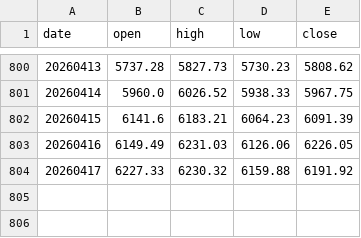
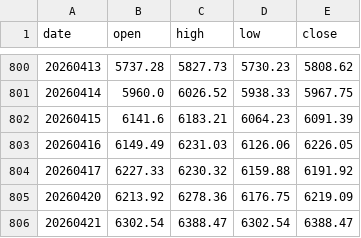
Before and after one commit to onekindalpha/Kospi, a CSV file: data/kospi_index.csv, drawn as a sheet; only a part is shown, gaps mark what is left out; the diff names each change by its address in the sheet, - before the commit and + after, or states it on an @@ line.

Commit message:
data: 20260421 업데이트

```diff
--- a/data/kospi_index.csv
+++ b/data/kospi_index.csv
+row 805: 20260420 | 6213.92 | 6278.36 | 6176.75 | 6219.09
+row 806: 20260421 | 6302.54 | 6388.47 | 6302.54 | 6388.47
```
Also changed, not shown: data/kosdaq_index.csv.
